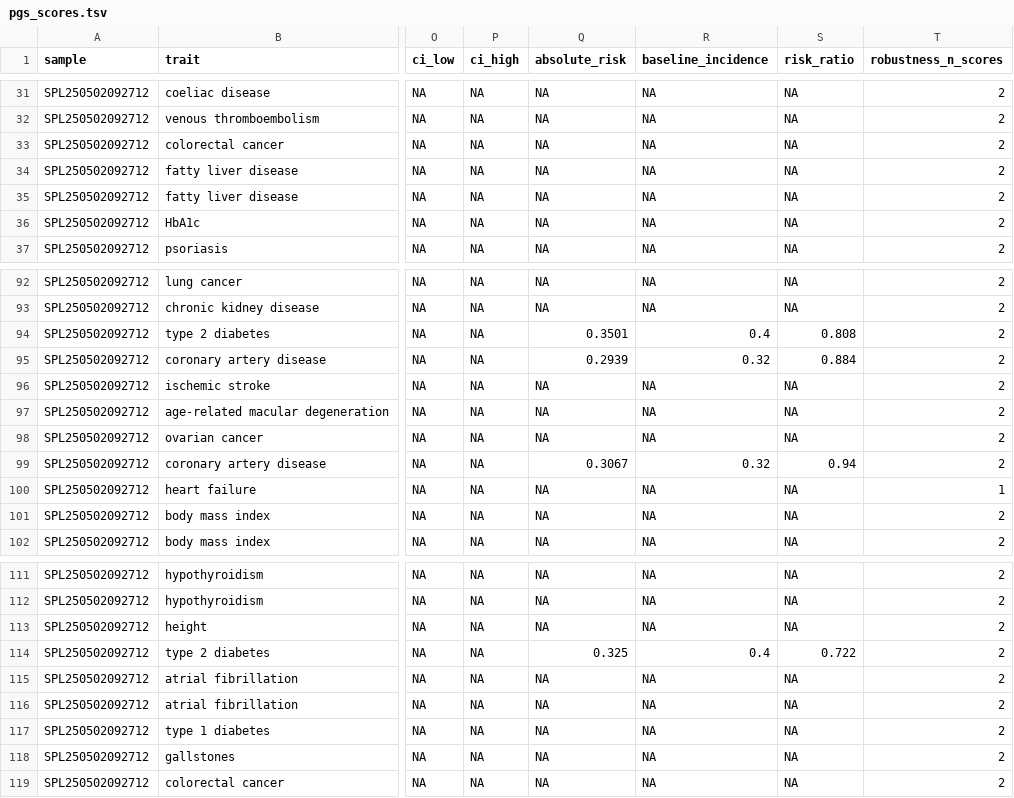
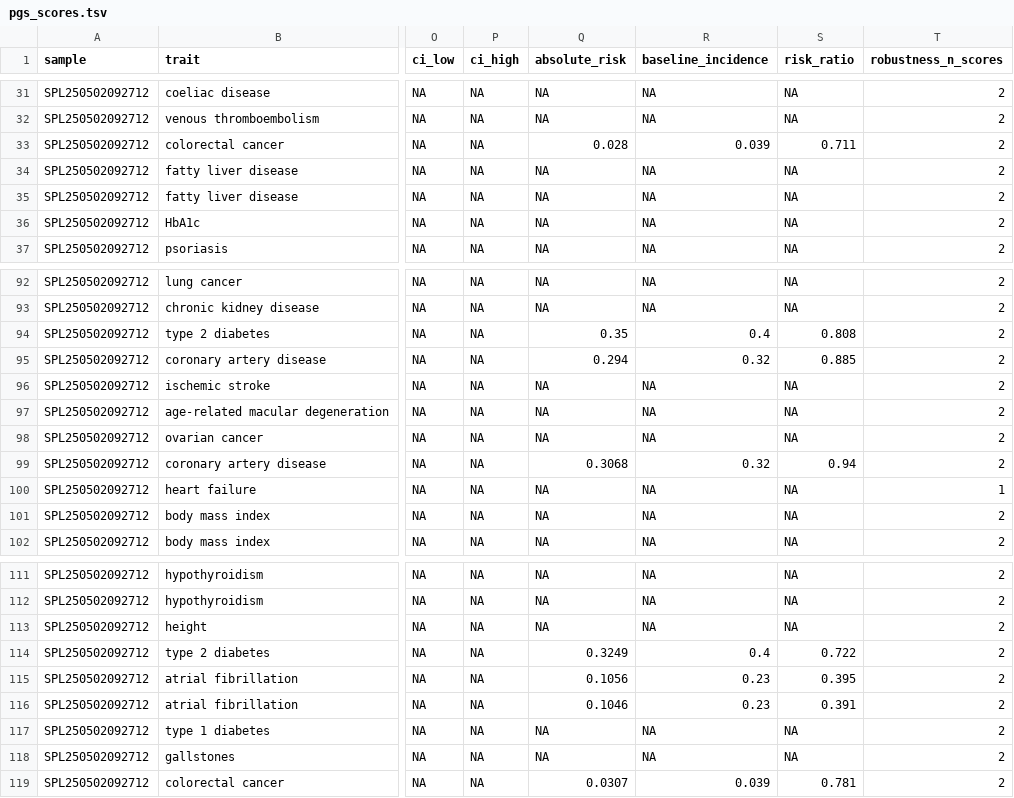
Before and after one commit to alvin8-git/poly-suite, a TSV file: examples/HG001-61trait/pgs_scores.tsv, drawn as a sheet; only a part is shown, gaps mark what is left out; the diff covers the shown part only; the diff names each change by its address in the sheet, - before the commit and + after, or states it on an @@ line.

```diff
--- a/examples/HG001-61trait/pgs_scores.tsv
+++ b/examples/HG001-61trait/pgs_scores.tsv
-Q33 (absolute_risk): NA
+Q33 (absolute_risk): 0.028
-R33 (baseline_incidence): NA
+R33 (baseline_incidence): 0.039
-S33 (risk_ratio): NA
+S33 (risk_ratio): 0.711
-Q94 (absolute_risk): 0.3501
+Q94 (absolute_risk): 0.35
-Q95 (absolute_risk): 0.2939
+Q95 (absolute_risk): 0.294
-S95 (risk_ratio): 0.884
+S95 (risk_ratio): 0.885
-Q99 (absolute_risk): 0.3067
+Q99 (absolute_risk): 0.3068
-Q114 (absolute_risk): 0.325
+Q114 (absolute_risk): 0.3249
-Q115 (absolute_risk): NA
+Q115 (absolute_risk): 0.1056
-R115:R116 (baseline_incidence): NA
+R115:R116 (baseline_incidence): 0.23
-S115 (risk_ratio): NA
+S115 (risk_ratio): 0.395
-Q116 (absolute_risk): NA
+Q116 (absolute_risk): 0.1046
-S116 (risk_ratio): NA
+S116 (risk_ratio): 0.391
-Q119 (absolute_risk): NA
+Q119 (absolute_risk): 0.0307
-R119 (baseline_incidence): NA
+R119 (baseline_incidence): 0.039
-S119 (risk_ratio): NA
+S119 (risk_ratio): 0.781
```
Also changed, not shown: 24 edited cells elsewhere in this file, resources/baseline_incidence.tsv, resources/pgs_effect.tsv, 2 other files.
